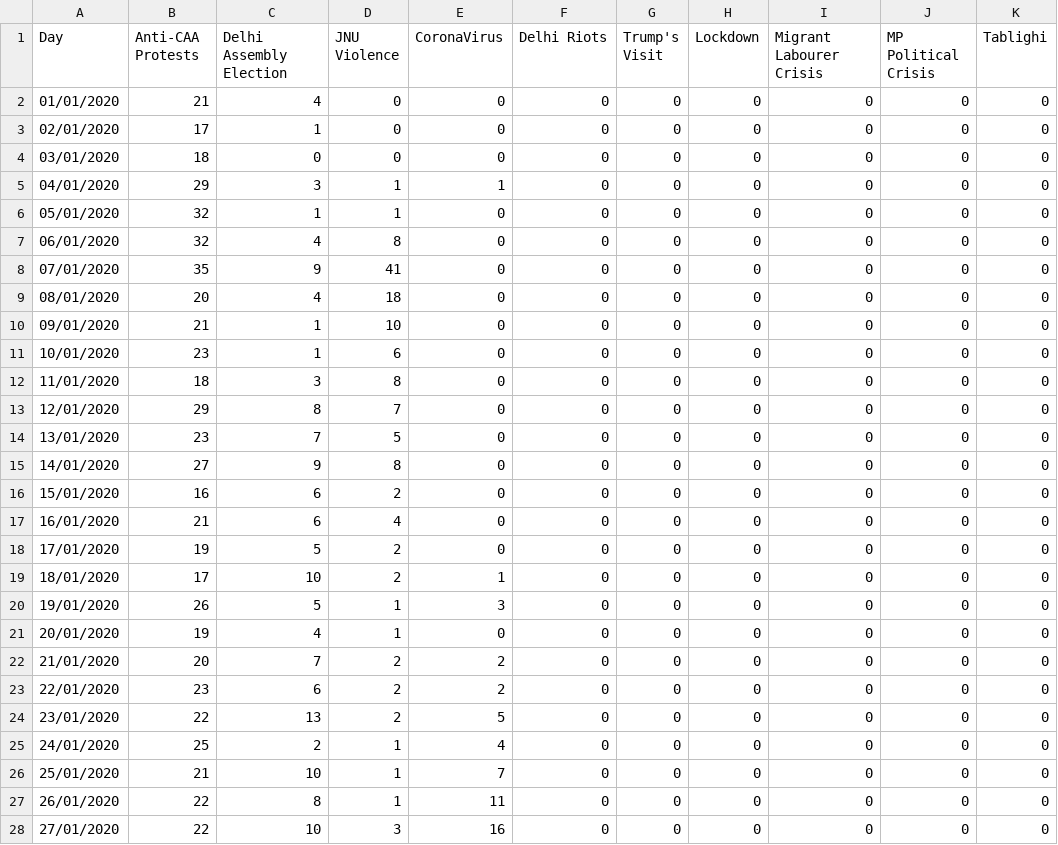
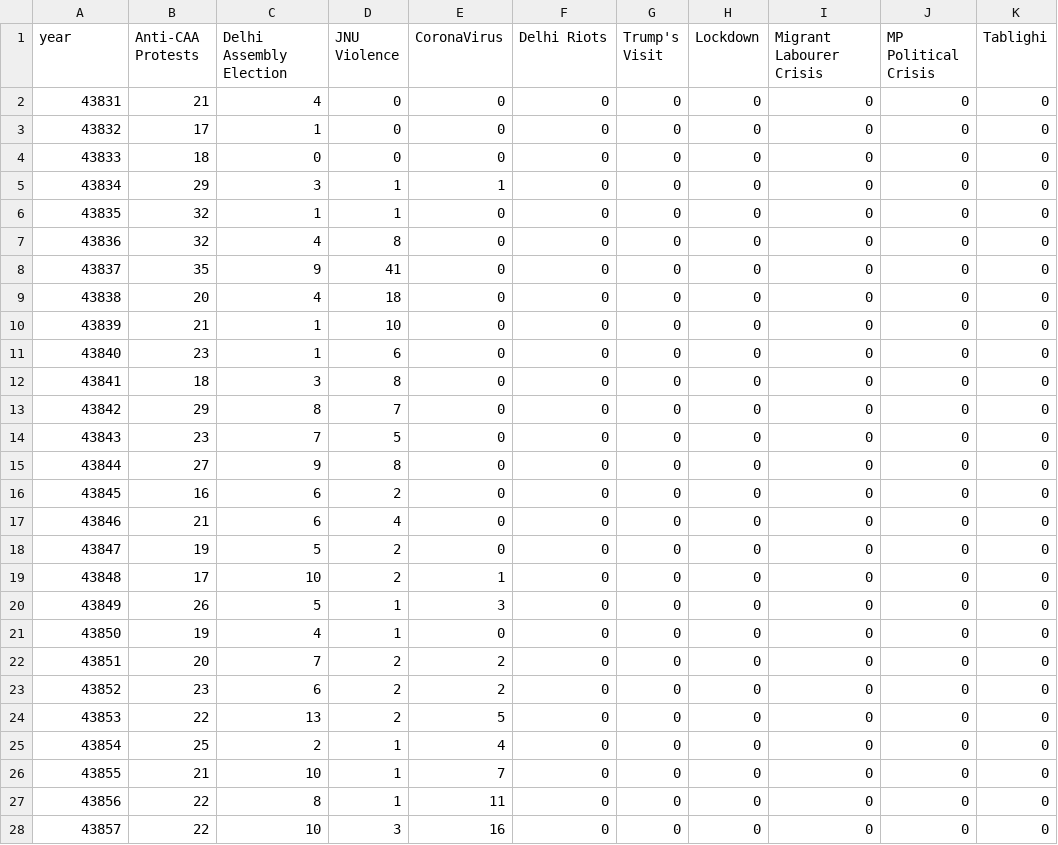
Before and after one commit to krunalpalande/documents, a CSV file: test.csv, drawn as a sheet; only a part is shown; the diff covers the shown part only.

```diff
--- a/test.csv
+++ b/test.csv
@@ -1,28 +1,28 @@
-Day,Anti-CAA Protests,Delhi Assembly Election,JNU Violence,CoronaVirus,Delhi Riots,Trump's Visit,Lockdown,Migrant Labourer Crisis,MP Political Crisis,Tablighi
-01/01/2020,21,4,0,0,0,0,0,0,0,0
-02/01/2020,17,1,0,0,0,0,0,0,0,0
-03/01/2020,18,0,0,0,0,0,0,0,0,0
-04/01/2020,29,3,1,1,0,0,0,0,0,0
-05/01/2020,32,1,1,0,0,0,0,0,0,0
-06/01/2020,32,4,8,0,0,0,0,0,0,0
-07/01/2020,35,9,41,0,0,0,0,0,0,0
-08/01/2020,20,4,18,0,0,0,0,0,0,0
-09/01/2020,21,1,10,0,0,0,0,0,0,0
-10/01/2020,23,1,6,0,0,0,0,0,0,0
-11/01/2020,18,3,8,0,0,0,0,0,0,0
-12/01/2020,29,8,7,0,0,0,0,0,0,0
-13/01/2020,23,7,5,0,0,0,0,0,0,0
-14/01/2020,27,9,8,0,0,0,0,0,0,0
-15/01/2020,16,6,2,0,0,0,0,0,0,0
-16/01/2020,21,6,4,0,0,0,0,0,0,0
-17/01/2020,19,5,2,0,0,0,0,0,0,0
-18/01/2020,17,10,2,1,0,0,0,0,0,0
-19/01/2020,26,5,1,3,0,0,0,0,0,0
-20/01/2020,19,4,1,0,0,0,0,0,0,0
-21/01/2020,20,7,2,2,0,0,0,0,0,0
-22/01/2020,23,6,2,2,0,0,0,0,0,0
-23/01/2020,22,13,2,5,0,0,0,0,0,0
-24/01/2020,25,2,1,4,0,0,0,0,0,0
-25/01/2020,21,10,1,7,0,0,0,0,0,0
-26/01/2020,22,8,1,11,0,0,0,0,0,0
-27/01/2020,22,10,3,16,0,0,0,0,0,0
+year,Anti-CAA Protests,Delhi Assembly Election,JNU Violence,CoronaVirus,Delhi Riots,Trump's Visit,Lockdown,Migrant Labourer Crisis,MP Political Crisis,Tablighi
+43831,21,4,0,0,0,0,0,0,0,0
+43832,17,1,0,0,0,0,0,0,0,0
+43833,18,0,0,0,0,0,0,0,0,0
+43834,29,3,1,1,0,0,0,0,0,0
+43835,32,1,1,0,0,0,0,0,0,0
+43836,32,4,8,0,0,0,0,0,0,0
+43837,35,9,41,0,0,0,0,0,0,0
+43838,20,4,18,0,0,0,0,0,0,0
+43839,21,1,10,0,0,0,0,0,0,0
+43840,23,1,6,0,0,0,0,0,0,0
+43841,18,3,8,0,0,0,0,0,0,0
+43842,29,8,7,0,0,0,0,0,0,0
+43843,23,7,5,0,0,0,0,0,0,0
+43844,27,9,8,0,0,0,0,0,0,0
+43845,16,6,2,0,0,0,0,0,0,0
+43846,21,6,4,0,0,0,0,0,0,0
+43847,19,5,2,0,0,0,0,0,0,0
+43848,17,10,2,1,0,0,0,0,0,0
+43849,26,5,1,3,0,0,0,0,0,0
+43850,19,4,1,0,0,0,0,0,0,0
+43851,20,7,2,2,0,0,0,0,0,0
+43852,23,6,2,2,0,0,0,0,0,0
+43853,22,13,2,5,0,0,0,0,0,0
+43854,25,2,1,4,0,0,0,0,0,0
+43855,21,10,1,7,0,0,0,0,0,0
+43856,22,8,1,11,0,0,0,0,0,0
+43857,22,10,3,16,0,0,0,0,0,0
```
Also changed, not shown: 125 edited cells elsewhere in this file.
